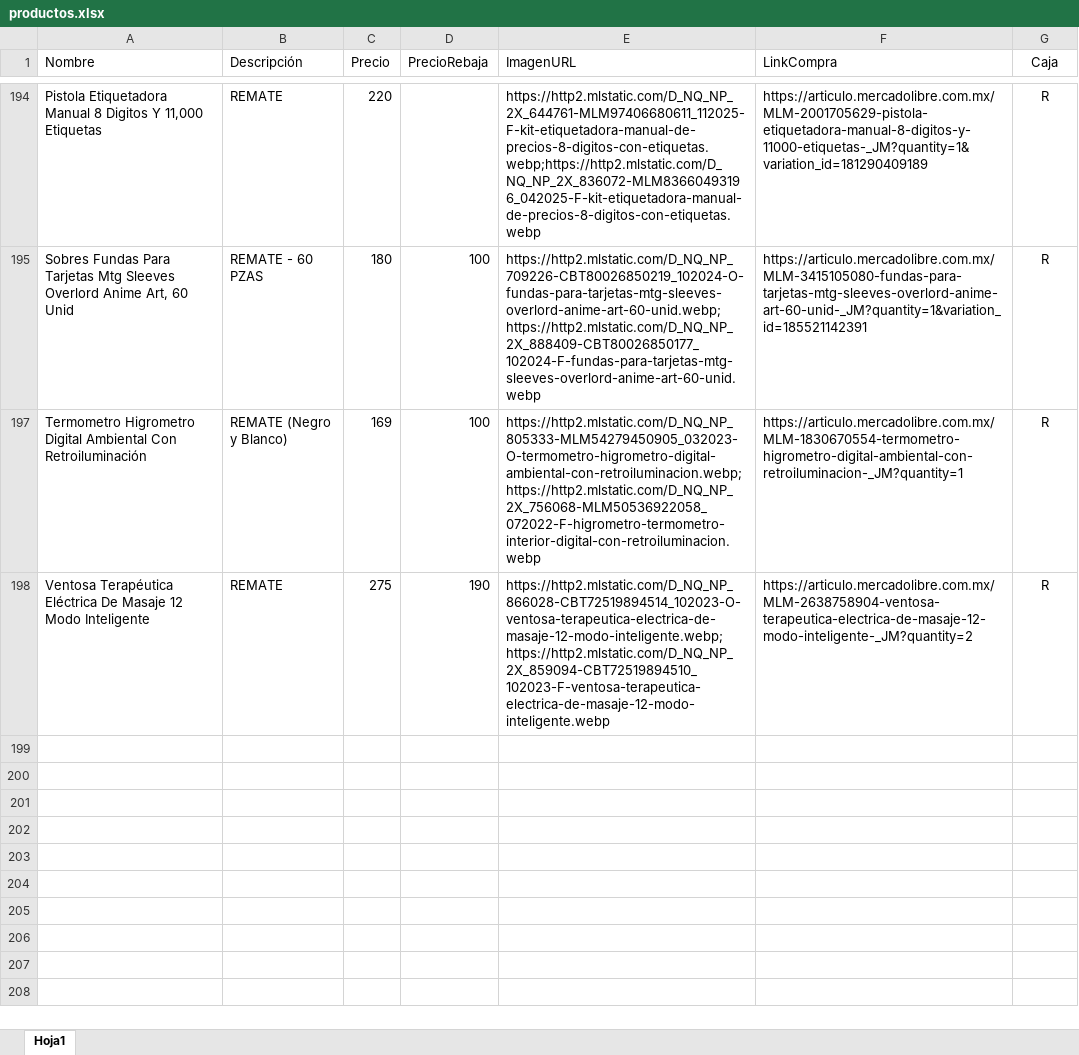
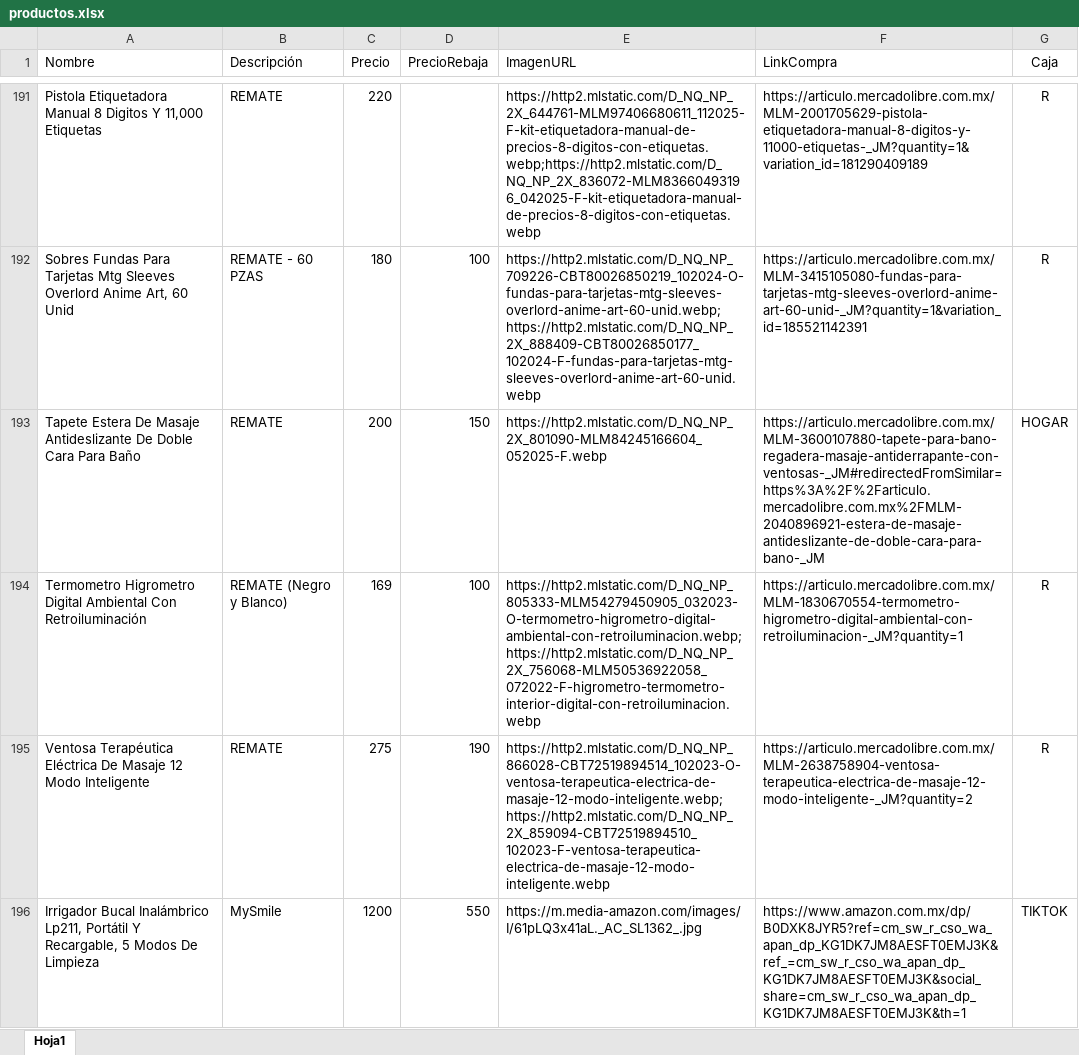
Before and after one commit to Panch17/Catalogo, an Excel workbook: productos.xlsx, sheet Hoja1, drawn as a sheet; only a part is shown, gaps mark what is left out; values as stored, in another font and other column widths than the file's, no borders; table styles not drawn; the diff covers the shown part only; the diff names each change by its address in the sheet, - before the commit and + after, or states it on an @@ line.

Commit message:
Descripción de los cambios 04012026

```diff
--- a/productos.xlsx (sheet Hoja1)
+++ b/productos.xlsx (sheet Hoja1)
@@ row 193 unhidden: Tapete Estera De Masaje Antideslizante De Doble Cara Para Baño | REMATE | 200 | 150 | https://http2.mlstatic.com/D_NQ_NP_2X_801090-MLM84245166604_052025-F.webp | https://articulo.mercadolibre.com.mx/MLM-3600107880-tapete-para-bano-regadera-masaje-antiderrapante-con-ventosas-_JM#redirectedFromSimilar=https%3A%2F%2Farticulo.mercadolibre.com.mx%2FMLM-2040896921-estera-de-masaje-antideslizante-de-doble-cara-para-bano-_JM | HOGAR @@
@@ row 196 unhidden: Irrigador Bucal Inalámbrico Lp211, Portátil Y Recargable, 5 Modos De Limpieza | MySmile | 1200 | 550 | https://m.media-amazon.com/images/I/61pLQ3x41aL._AC_SL1362_.jpg | https://www.amazon.com.mx/dp/B0DXK8JYR5?ref=cm_sw_r_cso_wa_apan_dp_KG1DK7JM8AESFT0EMJ3K&ref_=cm_sw_r_cso_wa_apan_dp_KG1DK7JM8AESFT0EMJ3K&social_share=cm_sw_r_cso_wa_apan_dp_KG1DK7JM8AESFT0EMJ3K&th=1 | TIKTOK @@
```
Also changed, not shown: 6 added rows and 173 hidden or unhidden rows elsewhere in this sheet, hidden cells, 2 other files.
